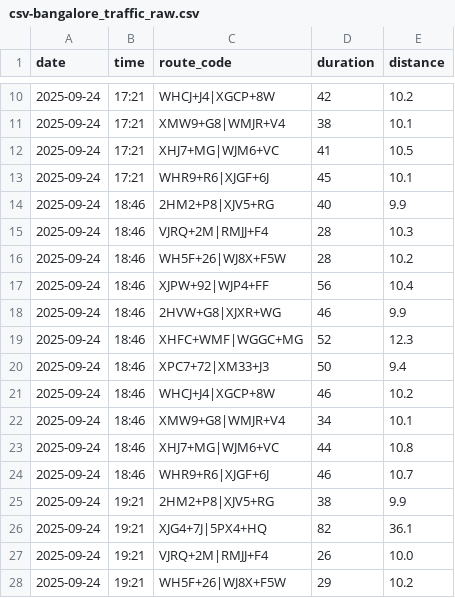
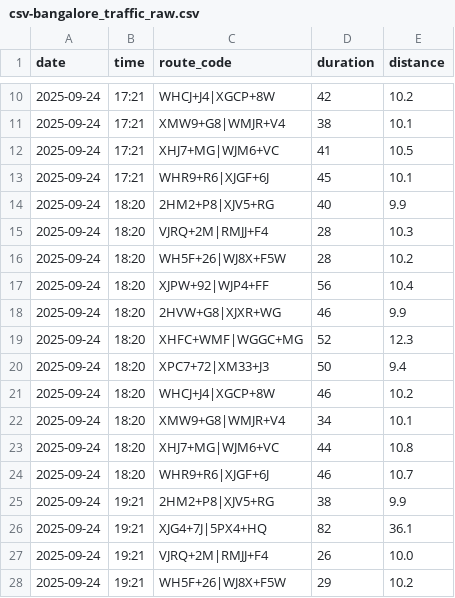
Before and after one commit to thecont1/blr-traffic-monitor, a CSV file: csv-bangalore_traffic_raw.csv, drawn as a sheet; only a part is shown, gaps mark what is left out.

Commit message:
data adjustments

```diff
--- a/csv-bangalore_traffic_raw.csv
+++ b/csv-bangalore_traffic_raw.csv
@@ -13,13 +13,13 @@ date,time,route_code,duration,distance
 2025-09-24,17:21,WHR9+R6|XJGF+6J,45,10.1
-2025-09-24,18:46,2HM2+P8|XJV5+RG,40,9.9
-2025-09-24,18:46,VJRQ+2M|RMJJ+F4,28,10.3
-2025-09-24,18:46,WH5F+26|WJ8X+F5W,28,10.2
-2025-09-24,18:46,XJPW+92|WJP4+FF,56,10.4
-2025-09-24,18:46,2HVW+G8|XJXR+WG,46,9.9
-2025-09-24,18:46,XHFC+WMF|WGGC+MG,52,12.3
-2025-09-24,18:46,XPC7+72|XM33+J3,50,9.4
-2025-09-24,18:46,WHCJ+J4|XGCP+8W,46,10.2
-2025-09-24,18:46,XMW9+G8|WMJR+V4,34,10.1
-2025-09-24,18:46,XHJ7+MG|WJM6+VC,44,10.8
-2025-09-24,18:46,WHR9+R6|XJGF+6J,46,10.7
+2025-09-24,18:20,2HM2+P8|XJV5+RG,40,9.9
+2025-09-24,18:20,VJRQ+2M|RMJJ+F4,28,10.3
+2025-09-24,18:20,WH5F+26|WJ8X+F5W,28,10.2
+2025-09-24,18:20,XJPW+92|WJP4+FF,56,10.4
+2025-09-24,18:20,2HVW+G8|XJXR+WG,46,9.9
+2025-09-24,18:20,XHFC+WMF|WGGC+MG,52,12.3
+2025-09-24,18:20,XPC7+72|XM33+J3,50,9.4
+2025-09-24,18:20,WHCJ+J4|XGCP+8W,46,10.2
+2025-09-24,18:20,XMW9+G8|WMJR+V4,34,10.1
+2025-09-24,18:20,XHJ7+MG|WJM6+VC,44,10.8
+2025-09-24,18:20,WHR9+R6|XJGF+6J,46,10.7
 2025-09-24,19:21,2HM2+P8|XJV5+RG,38,9.9
```
Also changed, not shown: 1 other file.
